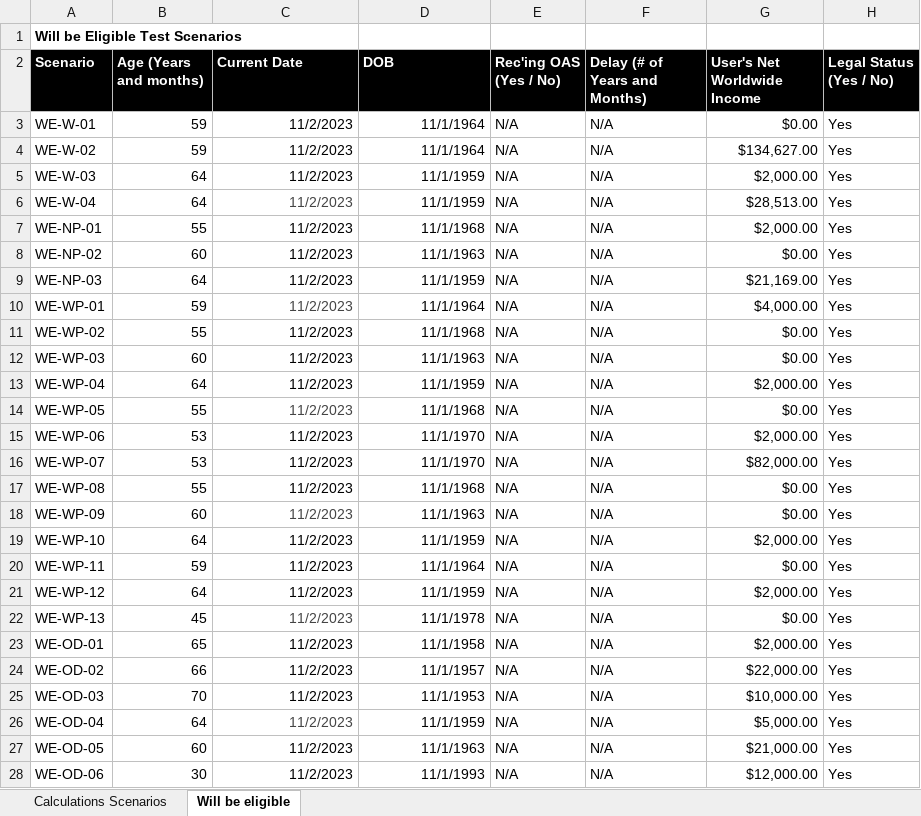
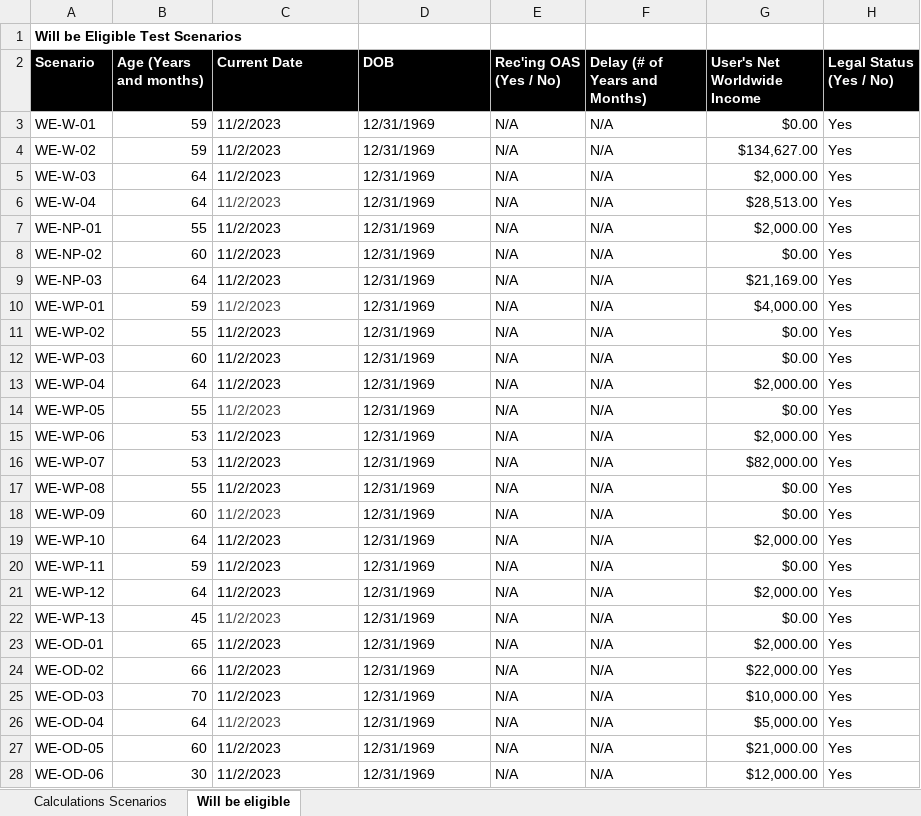
Before and after one commit to DTS-STN/eligibility-estimator, an Excel workbook: __tests__/utils/ScenariosWith2023Q3RatesAndThresholds.xlsx, sheet Will be eligible, drawn as a sheet; only a part is shown; values as stored, in another font and other column widths than the file's, no borders; table styles not drawn; the diff covers the shown part only; the diff names each change by its address in the sheet, - before the commit and + after, or states it on an @@ line.

```diff
--- a/__tests__/utils/ScenariosWith2023Q3RatesAndThresholds.xlsx (sheet Will be eligible)
+++ b/__tests__/utils/ScenariosWith2023Q3RatesAndThresholds.xlsx (sheet Will be eligible)
-C3:D28 alignment: right
+C3:D28 alignment: left
-D3:D4 (DOB): 11/1/1964
+D3:D4 (DOB): 12/31/1969
-D5:D6 (DOB): 11/1/1959
+D5:D6 (DOB): 12/31/1969
-D7 (DOB): 11/1/1968
+D7 (DOB): 12/31/1969
-D8 (DOB): 11/1/1963
+D8 (DOB): 12/31/1969
-D9 (DOB): 11/1/1959
+D9 (DOB): 12/31/1969
-D10 (DOB): 11/1/1964
+D10 (DOB): 12/31/1969
-D11 (DOB): 11/1/1968
+D11 (DOB): 12/31/1969
-D12 (DOB): 11/1/1963
+D12 (DOB): 12/31/1969
-D13 (DOB): 11/1/1959
+D13 (DOB): 12/31/1969
-D14 (DOB): 11/1/1968
+D14 (DOB): 12/31/1969
-D15:D16 (DOB): 11/1/1970
+D15:D16 (DOB): 12/31/1969
-D17 (DOB): 11/1/1968
+D17 (DOB): 12/31/1969
-D18 (DOB): 11/1/1963
+D18 (DOB): 12/31/1969
-D19 (DOB): 11/1/1959
+D19 (DOB): 12/31/1969
-D20 (DOB): 11/1/1964
+D20 (DOB): 12/31/1969
-D21 (DOB): 11/1/1959
+D21 (DOB): 12/31/1969
-D22 (DOB): 11/1/1978
+D22 (DOB): 12/31/1969
-D23 (DOB): 11/1/1958
+D23 (DOB): 12/31/1969
-D24 (DOB): 11/1/1957
+D24 (DOB): 12/31/1969
-D25 (DOB): 11/1/1953
+D25 (DOB): 12/31/1969
-D26 (DOB): 11/1/1959
+D26 (DOB): 12/31/1969
-D27 (DOB): 11/1/1963
+D27 (DOB): 12/31/1969
-D28 (DOB): 11/1/1993
+D28 (DOB): 12/31/1969
```
Also changed, not shown: 31 edited cells and cell formats elsewhere in this sheet, sheet Calculations Scenarios, 9 other files.
